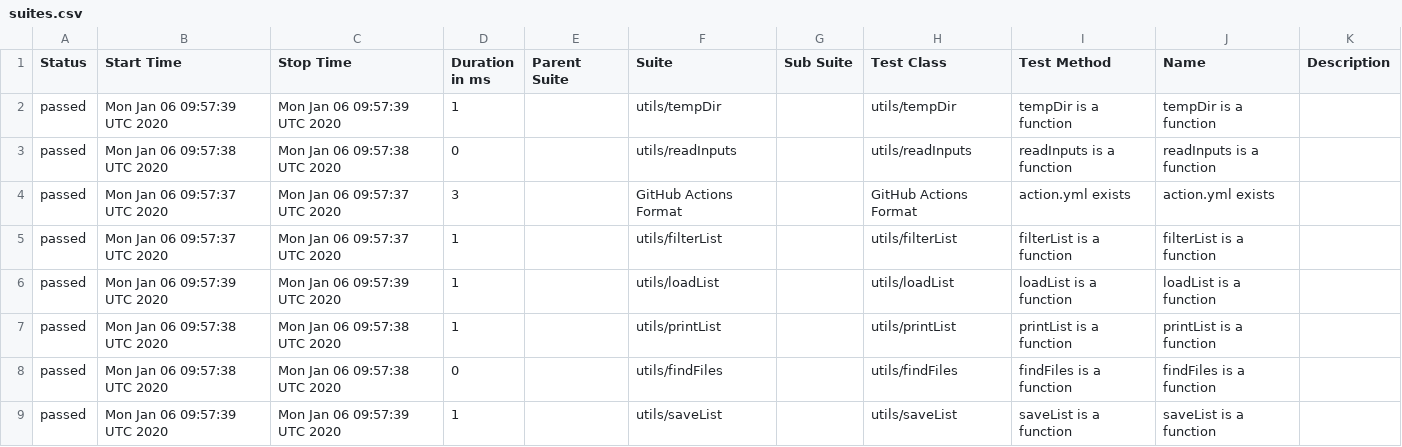
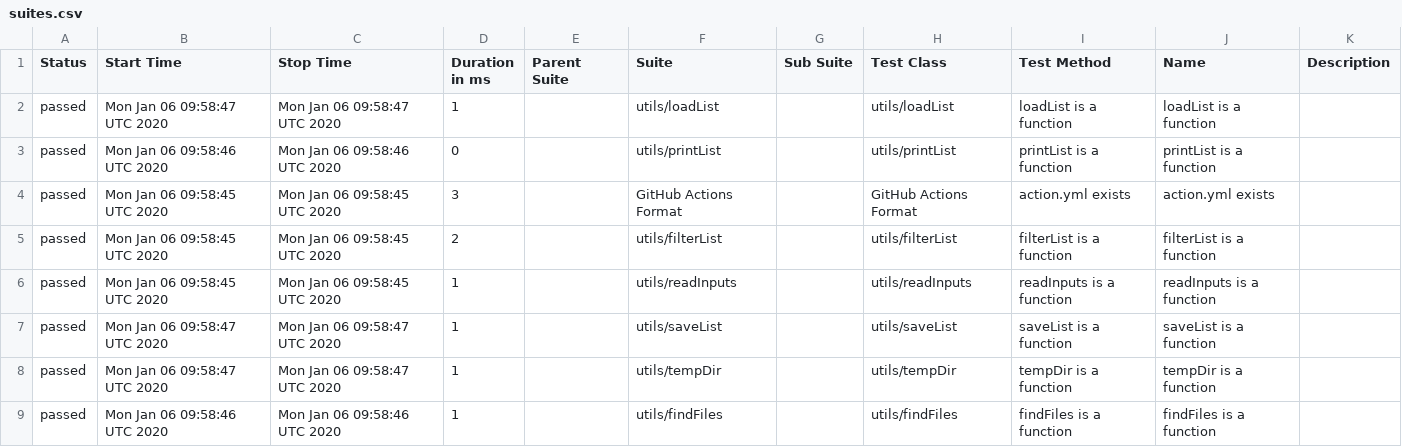
Before and after one commit to cinderblock/github-action-debug-list-files, a CSV file: allure-report/data/suites.csv, drawn as a sheet.

```diff
--- a/allure-report/data/suites.csv
+++ b/allure-report/data/suites.csv
@@ -1,9 +1,9 @@
 "Status","Start Time","Stop Time","Duration in ms","Parent Suite","Suite","Sub Suite","Test Class","Test Method","Name","Description"
-"passed","Mon Jan 06 09:57:39 UTC 2020","Mon Jan 06 09:57:39 UTC 2020","1","","utils/tempDir","","utils/tempDir","tempDir is a function","tempDir is a function",""
-"passed","Mon Jan 06 09:57:38 UTC 2020","Mon Jan 06 09:57:38 UTC 2020","0","","utils/readInputs","","utils/readInputs","readInputs is a function","readInputs is a function",""
-"passed","Mon Jan 06 09:57:37 UTC 2020","Mon Jan 06 09:57:37 UTC 2020","3","","GitHub Actions Format","","GitHub Actions Format","action.yml exists","action.yml exists",""
-"passed","Mon Jan 06 09:57:37 UTC 2020","Mon Jan 06 09:57:37 UTC 2020","1","","utils/filterList","","utils/filterList","filterList is a function","filterList is a function",""
-"passed","Mon Jan 06 09:57:39 UTC 2020","Mon Jan 06 09:57:39 UTC 2020","1","","utils/loadList","","utils/loadList","loadList is a function","loadList is a function",""
-"passed","Mon Jan 06 09:57:38 UTC 2020","Mon Jan 06 09:57:38 UTC 2020","1","","utils/printList","","utils/printList","printList is a function","printList is a function",""
-"passed","Mon Jan 06 09:57:38 UTC 2020","Mon Jan 06 09:57:38 UTC 2020","0","","utils/findFiles","","utils/findFiles","findFiles is a function","findFiles is a function",""
-"passed","Mon Jan 06 09:57:39 UTC 2020","Mon Jan 06 09:57:39 UTC 2020","1","","utils/saveList","","utils/saveList","saveList is a function","saveList is a function",""
+"passed","Mon Jan 06 09:58:47 UTC 2020","Mon Jan 06 09:58:47 UTC 2020","1","","utils/loadList","","utils/loadList","loadList is a function","loadList is a function",""
+"passed","Mon Jan 06 09:58:46 UTC 2020","Mon Jan 06 09:58:46 UTC 2020","0","","utils/printList","","utils/printList","printList is a function","printList is a function",""
+"passed","Mon Jan 06 09:58:45 UTC 2020","Mon Jan 06 09:58:45 UTC 2020","3","","GitHub Actions Format","","GitHub Actions Format","action.yml exists","action.yml exists",""
+"passed","Mon Jan 06 09:58:45 UTC 2020","Mon Jan 06 09:58:45 UTC 2020","2","","utils/filterList","","utils/filterList","filterList is a function","filterList is a function",""
+"passed","Mon Jan 06 09:58:45 UTC 2020","Mon Jan 06 09:58:45 UTC 2020","1","","utils/readInputs","","utils/readInputs","readInputs is a function","readInputs is a function",""
+"passed","Mon Jan 06 09:58:47 UTC 2020","Mon Jan 06 09:58:47 UTC 2020","1","","utils/saveList","","utils/saveList","saveList is a function","saveList is a function",""
+"passed","Mon Jan 06 09:58:47 UTC 2020","Mon Jan 06 09:58:47 UTC 2020","1","","utils/tempDir","","utils/tempDir","tempDir is a function","tempDir is a function",""
+"passed","Mon Jan 06 09:58:46 UTC 2020","Mon Jan 06 09:58:46 UTC 2020","1","","utils/findFiles","","utils/findFiles","findFiles is a function","findFiles is a function",""
```
Also changed, not shown: 25 other files.
